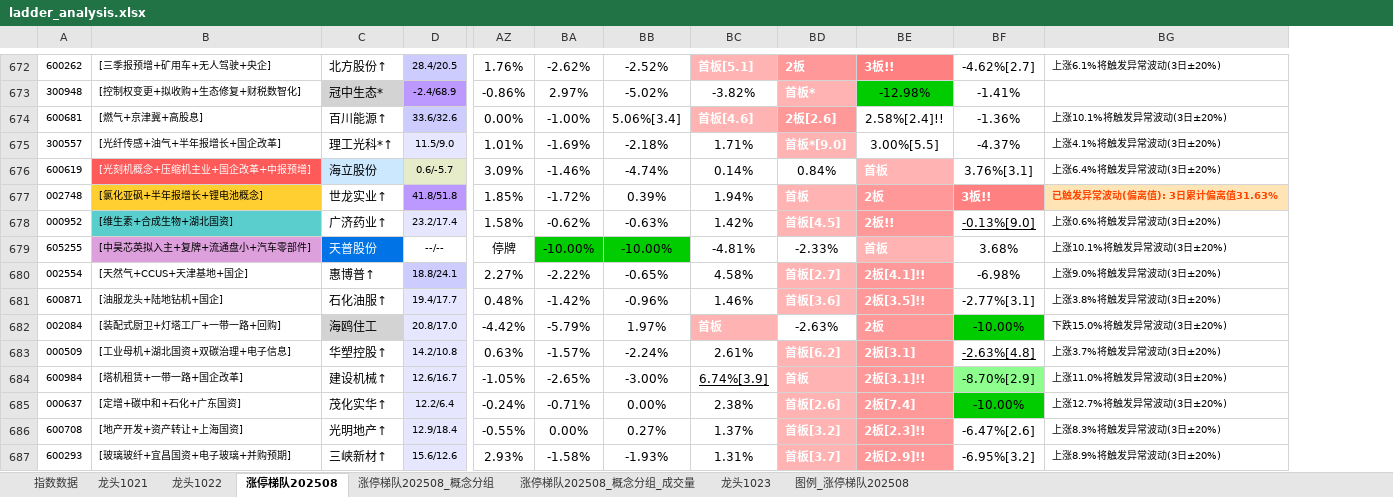
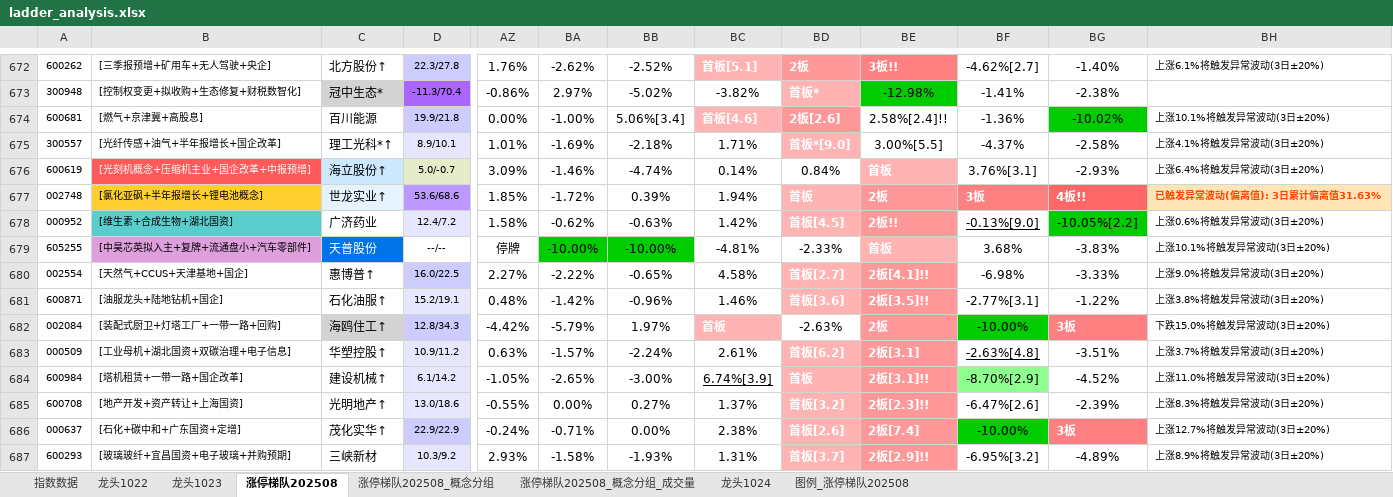
Before and after one commit to KealLiang/HardTrading, an Excel workbook: excel/ladder_analysis.xlsx, sheet 涨停梯队202508, drawn as a sheet; only a part is shown, gaps mark what is left out; values as stored, in another font and other column widths than the file's, no borders; removed rows and columns are numbered as before the commit, all else as after; rows hold the shown columns only; the diff covers the shown part only; the diff names each change by its address in the sheet, - before the commit and + after, or states it on an @@ line.

```diff
--- a/excel/ladder_analysis.xlsx (sheet 涨停梯队202508)
+++ b/excel/ladder_analysis.xlsx (sheet 涨停梯队202508)
-sheet tab: 龙头1021
+sheet tab: 龙头1024
@@ sheet tab order changed: 指数数据 | 龙头1022 | 龙头1023 | 涨停梯队202508 | 涨停梯队202508_概念分组 | 涨停梯队202508_概念分组_成交量 | 龙头1024 | 图例_涨停梯队202508 @@
-column D, rows 672-684: 28.4/20.5 | -2.4/68.9 | 33.6/32.6 | 11.5/9.0 | 0.6/-5.7 | 41.8/51.8 | 23.2/17.4 | --/-- | 18.8/24.1 | 19.4/17.7 | 20.8/17.0 | 14.2/10.8 | 12.6/16.7; rows 686-687: 12.9/18.4 | 15.6/12.6
+column D, rows 672-685: 22.3/27.8 | -11.3/70.4 | 19.9/21.8 | 8.9/10.1 | 5.0/-0.7 | 53.6/68.6 | 12.4/7.2 | --/-- | 16.0/22.5 | 15.2/19.1 | 12.8/34.3 | 10.9/11.2 | 6.1/14.2 | 13.0/18.6; row 687: 10.3/9.2
+column BG, rows 672-685: -1.40% | -2.38% | -10.02% | -2.58% | -2.93% | 4板!! | -10.05%[2.2] | -3.83% | -3.33% | -1.22% | 3板 | -3.51% | -4.52% | -2.39%; row 687: -4.89%
-C674: 百川能源↑
+C674: 百川能源
-C676: 海立股份
+C676: 海立股份↑
-C677 fill: none
+C677 fill: #E6F3FF
-BF677: 3板!!
+BF677: 3板
-C678: 广济药业↑
+C678: 广济药业
-C682: 海鸥住工
+C682: 海鸥住工↑
-row 685: 000637 | [定增+碳中和+石化+广东国资] | 茂化实华↑ | 12.2/6.4 | -0.24% | -0.71% | 0.00% | 2.38% | 首板[2.6] | 2板[7.4] | -10.00% | 上涨12.7%将触发异常波动(3日±20%)
+row 686: 000637 | [石化+碳中和+广东国资+定增] | 茂化实华↑ | 22.9/22.9 | -0.24% | -0.71% | 0.00% | 2.38% | 首板[2.6] | 2板[7.4] | -10.00% | 3板 | 上涨12.7%将触发异常波动(3日±20%)
-C687: 三峡新材↑
+C687: 三峡新材
```
Also changed, not shown: 17 added rows, 4 removed rows, 3 moved rows, 134 edited cells and cell formats elsewhere in this sheet, sheet 涨停梯队202508_概念分组_成交量, sheet 涨停梯队202508_概念分组, sheet 图例_涨停梯队202508, sheet 龙头1023, sheet 指数数据, sheet 龙头1022, excel/fupan_analysis.xlsx, excel/fupan_stocks_non_main.xlsx, 3 other files.
